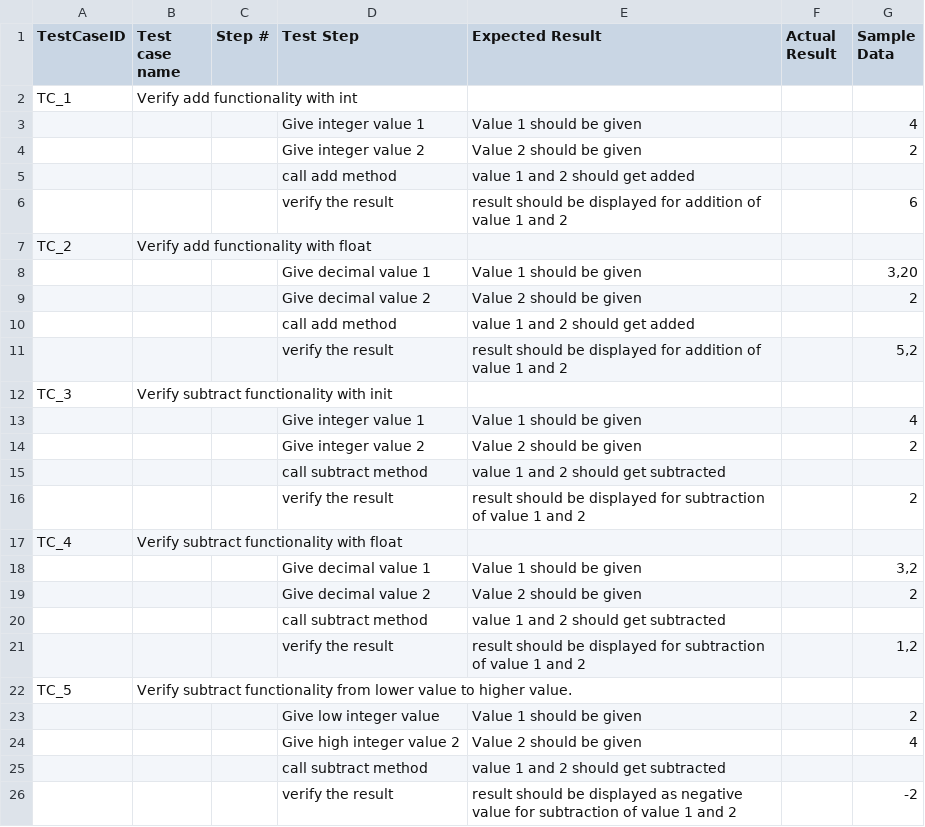
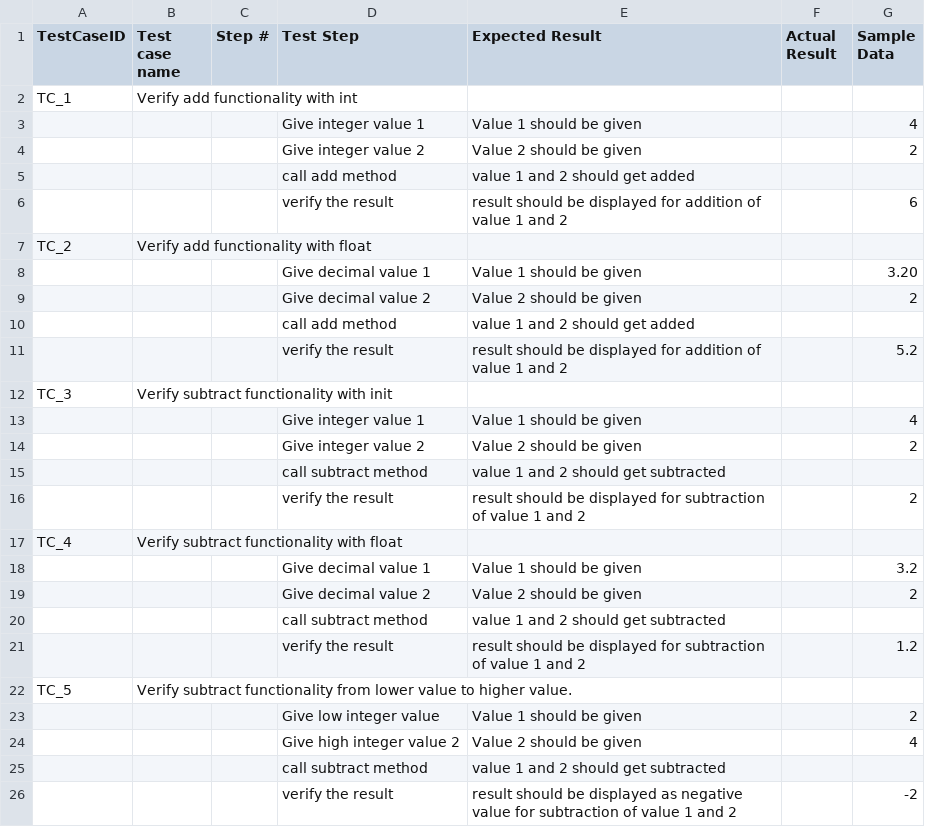
Before and after one commit to sowmyanarayanan1/exploring-java, a CSV file: Testcases/Calculator_Testcase.csv, drawn as a sheet.

Commit message:
fixed floating point in test case

```diff
--- a/Testcases/Calculator_Testcase.csv
+++ b/Testcases/Calculator_Testcase.csv
@@ -7,6 +7,6 @@ TC_1;Verify add functionality with int;;;;;
 TC_2;Verify add functionality with float;;;;;
-;;;Give decimal value 1;Value 1 should be given;;3,20
+;;;Give decimal value 1;Value 1 should be given;;3.20
 ;;;Give decimal value 2;Value 2 should be given;;2
 ;;;call add method;value 1 and 2 should get added;;
-;;;verify the result;result should be displayed for addition of value 1 and 2;;5,2
+;;;verify the result;result should be displayed for addition of value 1 and 2;;5.2
 TC_3;Verify subtract functionality with init;;;;;
@@ -17,6 +17,6 @@ TC_3;Verify subtract functionality with init;;;;;
 TC_4;Verify subtract functionality with float;;;;;
-;;;Give decimal value 1;Value 1 should be given;;3,2
+;;;Give decimal value 1;Value 1 should be given;;3.2
 ;;;Give decimal value 2;Value 2 should be given;;2
 ;;;call subtract method;value 1 and 2 should get subtracted;;
-;;;verify the result;result should be displayed for subtraction of value 1 and 2;;1,2
+;;;verify the result;result should be displayed for subtraction of value 1 and 2;;1.2
 TC_5;Verify subtract functionality from lower value to higher value.;;;;;
```
